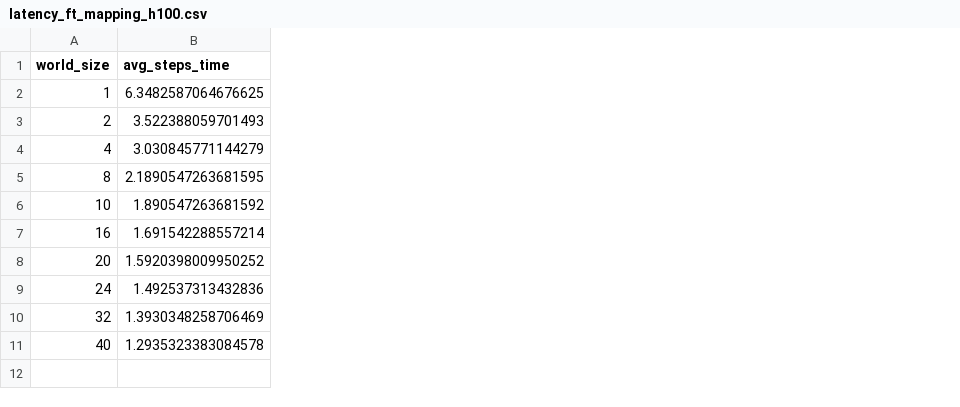
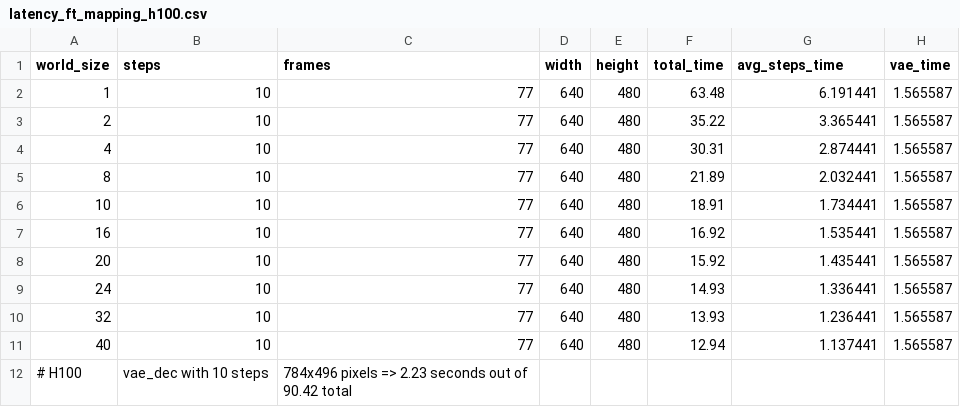
Before and after one commit to Azure/realtimevideogen, a CSV file: simulator/data/latency_ft_mapping_h100.csv, drawn as a sheet; addresses are those after the commit; the diff names each change by its address in the sheet, - before the commit and + after, or states it on an @@ line.

```diff
--- a/simulator/data/latency_ft_mapping_h100.csv
+++ b/simulator/data/latency_ft_mapping_h100.csv
+column B (steps), rows 2-11: all 10
+column C (frames), rows 2-11: all 77
+column D (width), rows 2-11: all 640
+column E (height), rows 2-11: all 480
+column F (total_time), rows 2-11: 63.48 | 35.22 | 30.31 | 21.89 | 18.91 | 16.92 | 15.92 | 14.93 | 13.93 | 12.94
+column H (vae_time), rows 2-11: all 1.565587
-G2 (avg_steps_time): 6.3482587064676625
+G2 (avg_steps_time): 6.191441
-G3 (avg_steps_time): 3.522388059701493
+G3 (avg_steps_time): 3.365441
-G4 (avg_steps_time): 3.030845771144279
+G4 (avg_steps_time): 2.874441
-G5 (avg_steps_time): 2.1890547263681595
+G5 (avg_steps_time): 2.032441
-G6 (avg_steps_time): 1.890547263681592
+G6 (avg_steps_time): 1.734441
-G7 (avg_steps_time): 1.691542288557214
+G7 (avg_steps_time): 1.535441
-G8 (avg_steps_time): 1.5920398009950252
+G8 (avg_steps_time): 1.435441
-G9 (avg_steps_time): 1.492537313432836
+G9 (avg_steps_time): 1.336441
-G10 (avg_steps_time): 1.3930348258706469
+G10 (avg_steps_time): 1.236441
-G11 (avg_steps_time): 1.2935323383084578
+G11 (avg_steps_time): 1.137441
+row 12: # H100 | vae_dec with 10 steps | 784x496 pixels => 2.23 seconds out of 90.42 total
```
Also changed, not shown: simulator/data/latency_ft_mapping_a100.csv, simulator/data/latency_ft_mapping_h200.csv, 20 other files.
